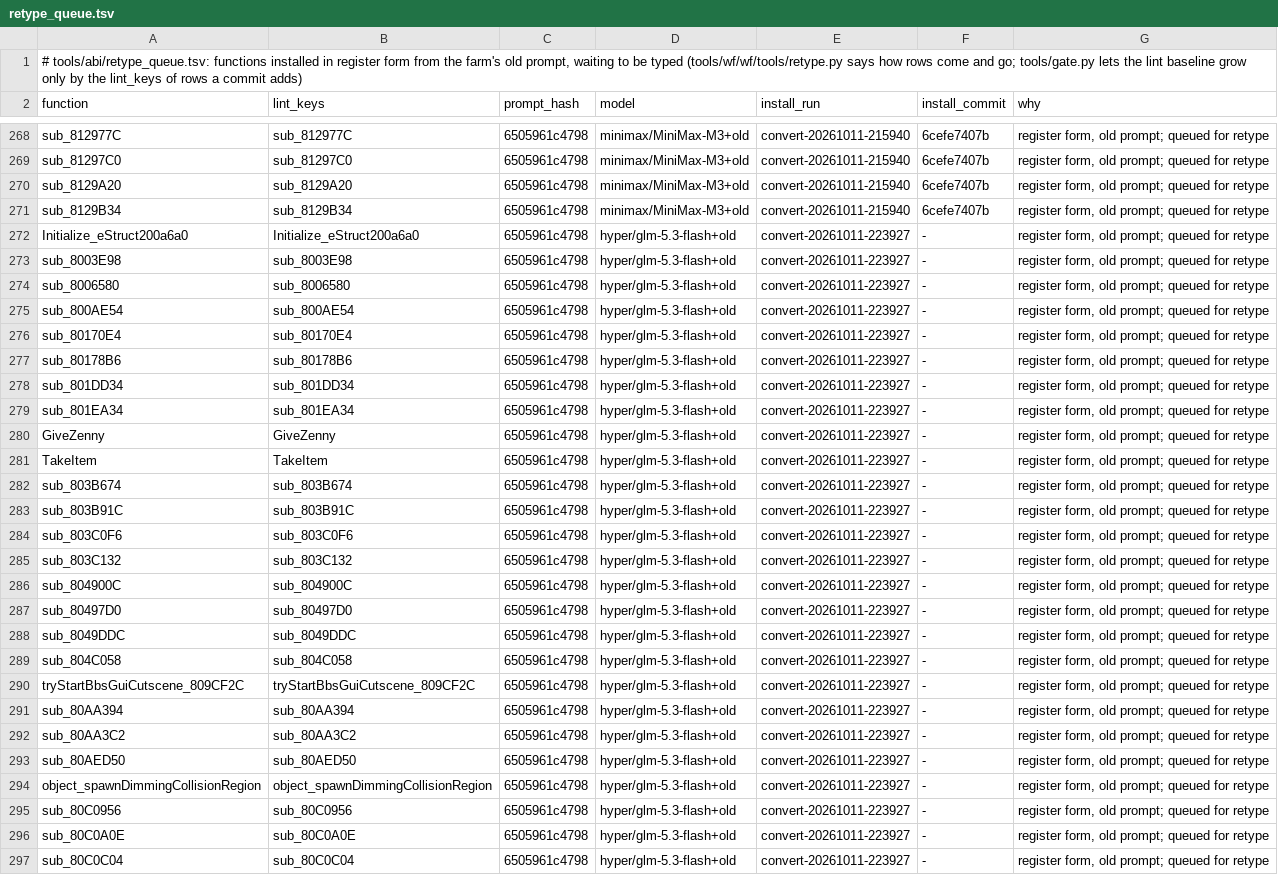
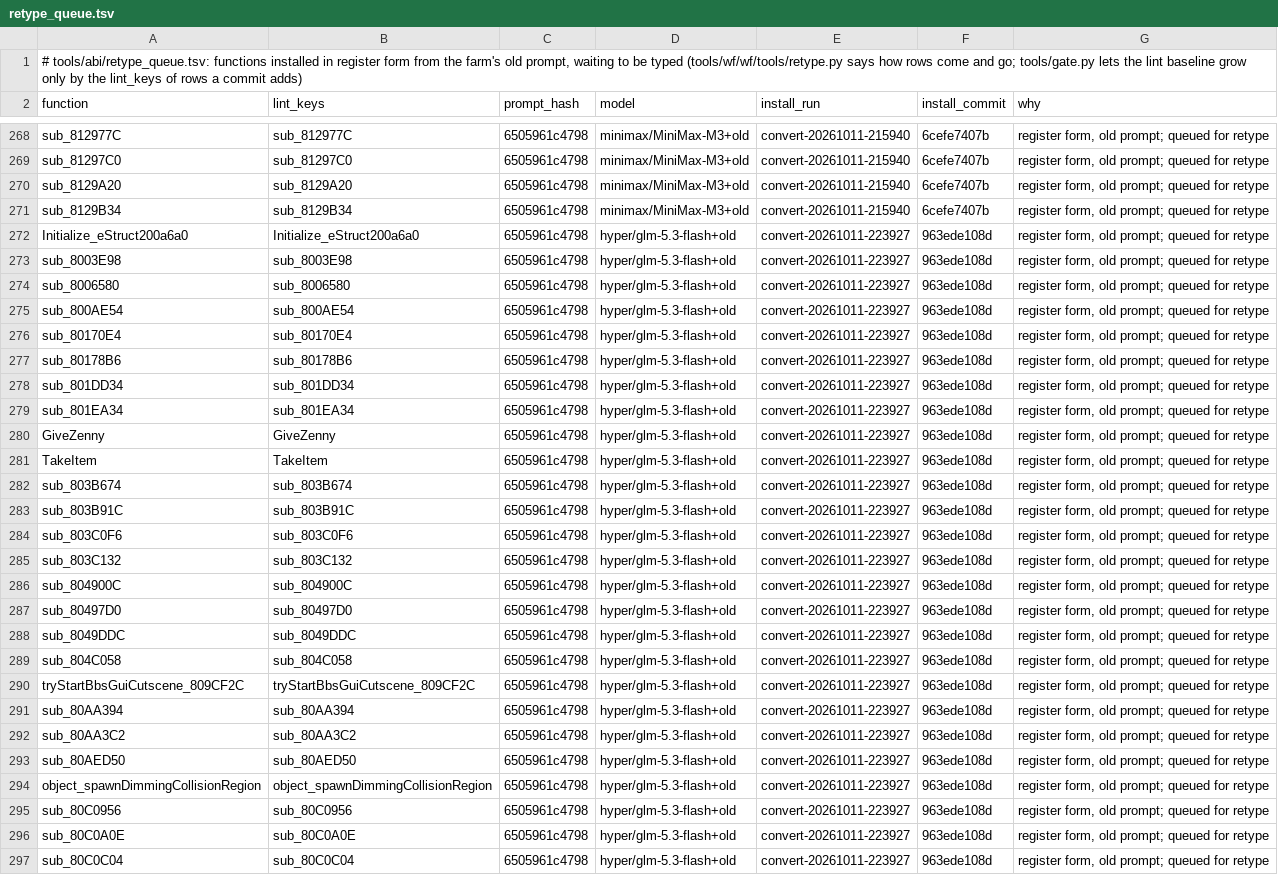
Before and after one commit to alex-berliner/bn6f-recomp, a TSV file: tools/abi/retype_queue.tsv, drawn as a sheet; only a part is shown, gaps mark what is left out; the diff covers the shown part only; the diff names each change by its address in the sheet, - before the commit and + after, or states it on an @@ line.

```diff
--- a/tools/abi/retype_queue.tsv
+++ b/tools/abi/retype_queue.tsv
-F272:F297 (install_commit): -
+F272:F297 (install_commit): 963ede108d
```
Also changed, not shown: 18 edited cells elsewhere in this file, 45 other files.
